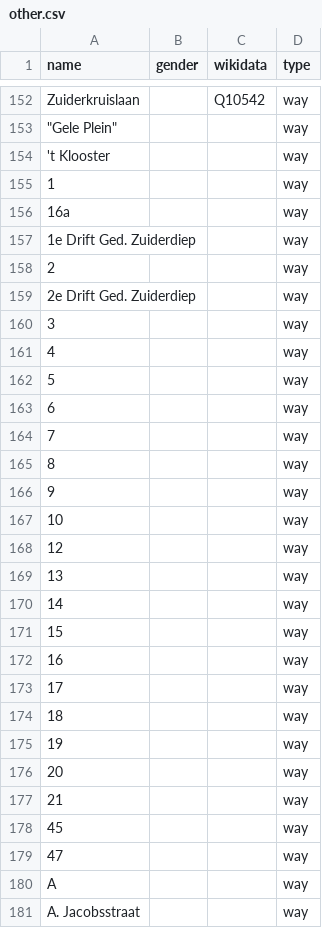
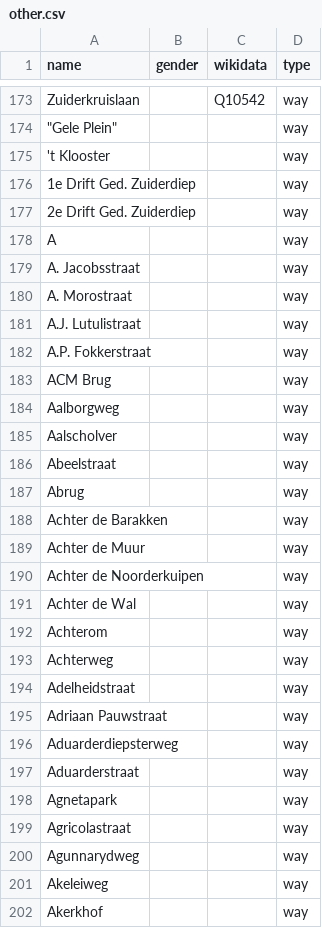
Before and after one commit to RobinLinde/equalstreetnames-groningen, a CSV file: data/other.csv, drawn as a sheet; only a part is shown, gaps mark what is left out; the shorter side is filled out with more unchanged rows; the diff covers the shown part only.

```diff
--- a/data/other.csv
+++ b/data/other.csv
@@ -154,27 +175,4 @@ Zuiderkruislaan,,Q10542,way
 "'t Klooster",,,way
-1,,,way
-16a,,,way
 "1e Drift Ged. Zuiderdiep",,,way
-2,,,way
 "2e Drift Ged. Zuiderdiep",,,way
-3,,,way
-4,,,way
-5,,,way
-6,,,way
-7,,,way
-8,,,way
-9,,,way
-10,,,way
-12,,,way
-13,,,way
-14,,,way
-15,,,way
-16,,,way
-17,,,way
-18,,,way
-19,,,way
-20,,,way
-21,,,way
-45,,,way
-47,,,way
 A,,,way
```
Also changed, not shown: 21 added rows and 37 removed rows elsewhere in this file, 3 other files.
